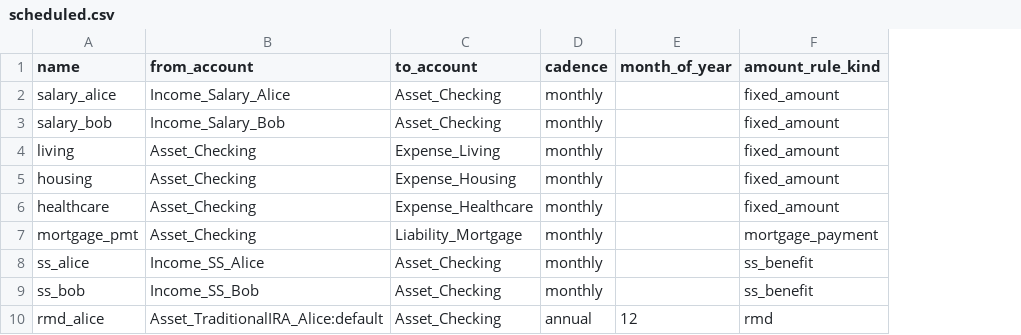
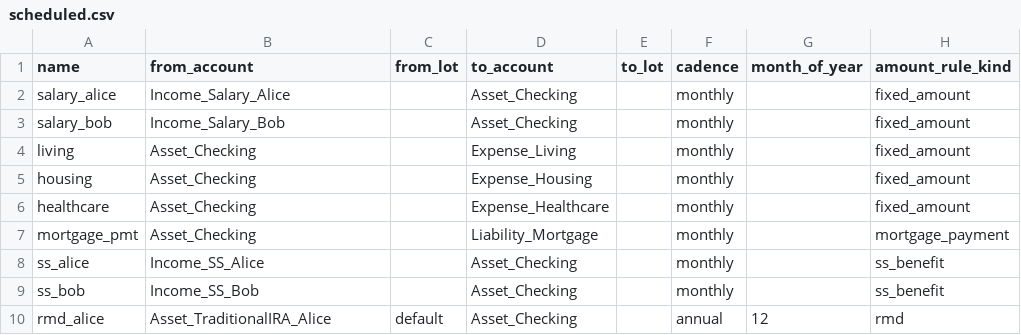
Before and after one commit to BobKerns/analysis, a CSV file: prototype_data/scenarios/retire_alice/scheduled.csv, drawn as a sheet; only a part is shown; the diff names each change by its address in the sheet, - before the commit and + after, or states it on an @@ line.

```diff
--- a/prototype_data/scenarios/retire_alice/scheduled.csv
+++ b/prototype_data/scenarios/retire_alice/scheduled.csv
+column C (from_lot), row 10: default
+column E (to_lot), empty
-B10 (from_account): Asset_TraditionalIRA_Alice:default
+B10 (from_account): Asset_TraditionalIRA_Alice
```
Also changed, not shown: prototype_data/scenarios/retire_alice/calendar.csv, prototype_data/scenarios/retire_alice/year_to_date.csv, 13 other files.
